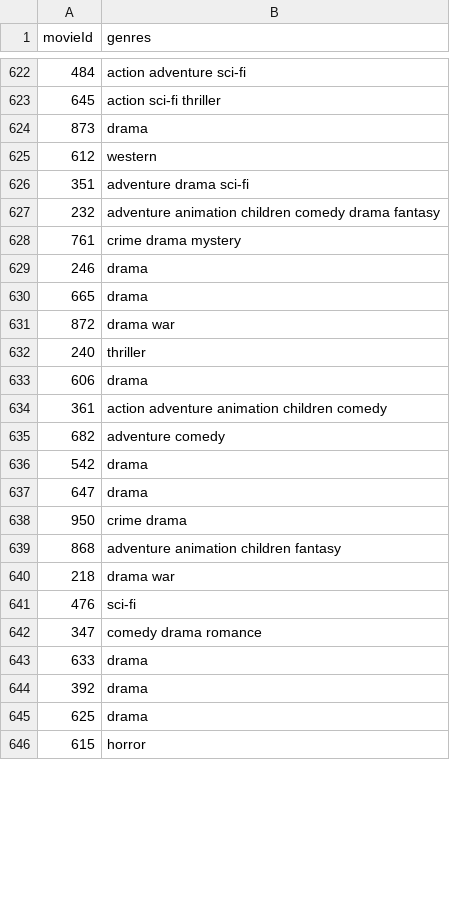
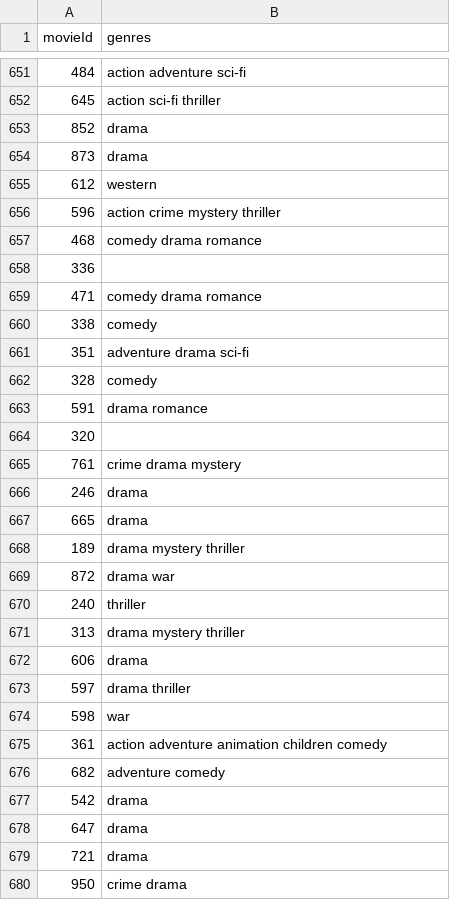
Before and after one commit to JODGEW/Movie-Recommendation, a CSV file: data/movie_genres.csv, drawn as a sheet; only a part is shown, gaps mark what is left out; the shorter side is filled out with more unchanged rows; removed rows and columns are numbered as before the commit, all else as after; the diff covers the shown part only; the diff names each change by its address in the sheet, - before the commit and + after, or states it on an @@ line.

Commit message:
Boost genre-compatible candidates in per-pick recommendations
- Deepen each pick's candidate pool to top-40 and stably re-rank by
  number of genres shared with the pick, so an animation pick surfaces
  animated films instead of generic popular classics
- Regenerate movie_genres.csv from ml-25m (741 movies covered)

```diff
--- a/data/movie_genres.csv
+++ b/data/movie_genres.csv
+row 653: 852 | drama
+row 656: 596 | action crime mystery thriller
+row 657: 468 | comedy drama romance
+row 658: 336
+row 659: 471 | comedy drama romance
+row 660: 338 | comedy
-row 627: 232 | adventure animation children comedy drama fantasy
+row 662: 328 | comedy
+row 663: 591 | drama romance
+row 664: 320
+row 668: 189 | drama mystery thriller
+row 671: 313 | drama mystery thriller
+row 673: 597 | drama thriller
+row 674: 598 | war
+row 679: 721 | drama
```
Also changed, not shown: 76 added rows and 8 removed rows elsewhere in this file, 1 other file.
